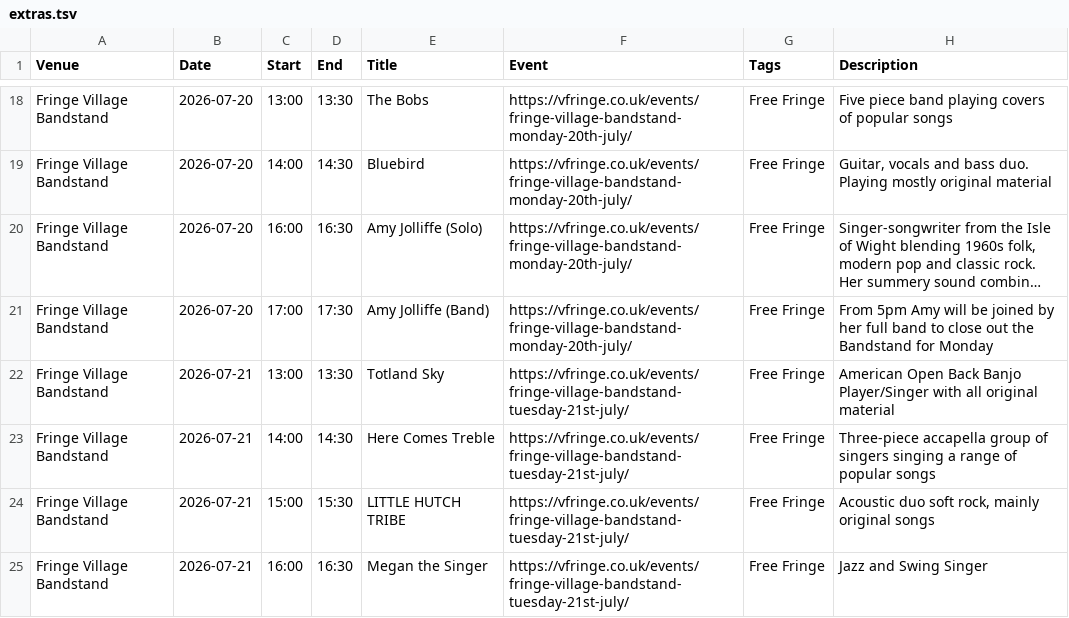
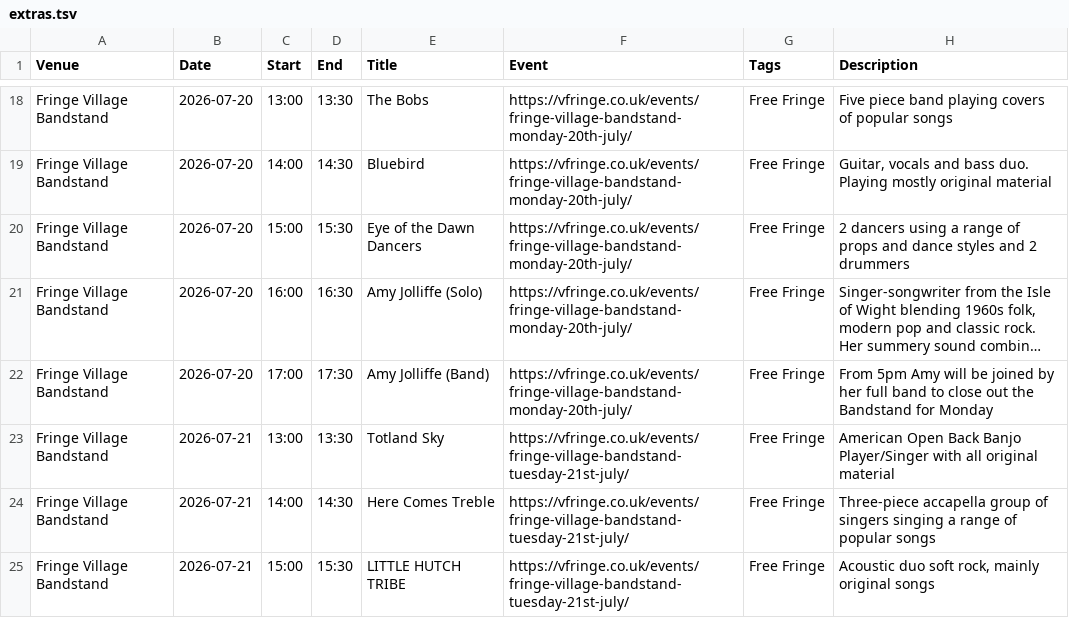
Before and after one commit to cgutteridge/vfringe2023, a TSV file: extras.tsv, drawn as a sheet; only a part is shown, gaps mark what is left out; the shorter side is filled out with more unchanged rows; long unchanged cells end in …; the diff names each change by its address in the sheet, - before the commit and + after, or states it on an @@ line.

Commit message:
update extras

```diff
--- a/extras.tsv
+++ b/extras.tsv
+row 20: Fringe Village Bandstand | 2026-07-20 | 15:00 | 15:30 | Eye of the Dawn Dancers | https://vfringe.co.uk/events/fringe-village-bandstand-monday-20th-july/ | Free Fringe | 2 dancers using a range of props and dance styles and 2 drummers
```
